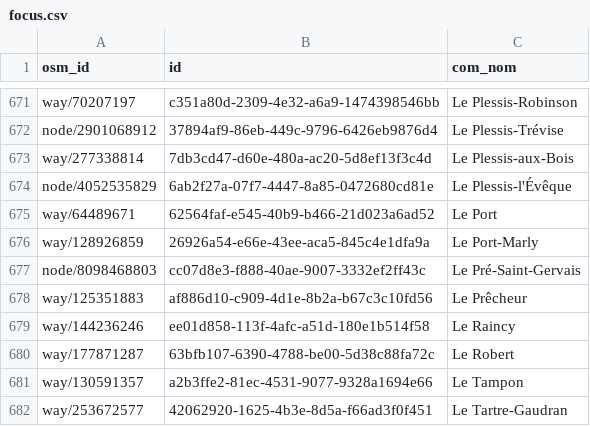
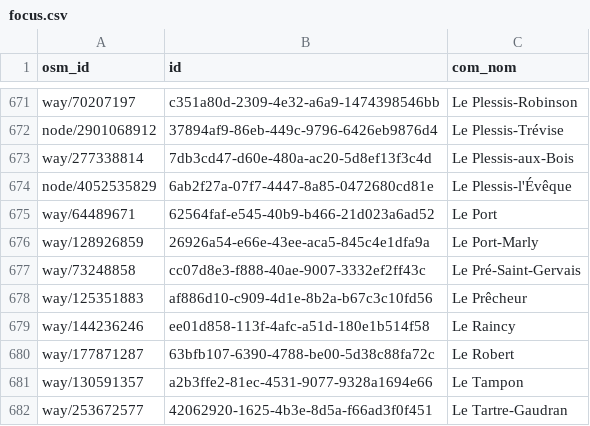
Before and after one commit to nlehuby/sepuqu, a CSV file: focus.csv, drawn as a sheet; only a part is shown, gaps mark what is left out.

Commit message:
update focus

```diff
--- a/focus.csv
+++ b/focus.csv
@@ -676,3 +676,3 @@ way/64489671,62564faf-e545-40b9-b466-21d023a6ad52,Le Port
 way/128926859,26926a54-e66e-43ee-aca5-845c4e1dfa9a,Le Port-Marly
-node/8098468803,cc07d8e3-f888-40ae-9007-3332ef2ff43c,Le Pré-Saint-Gervais
+way/73248858,cc07d8e3-f888-40ae-9007-3332ef2ff43c,Le Pré-Saint-Gervais
 way/125351883,af886d10-c909-4d1e-8b2a-b67c3c10fd56,Le Prêcheur
```
